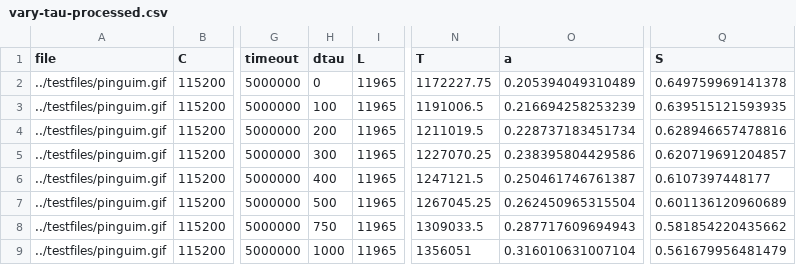
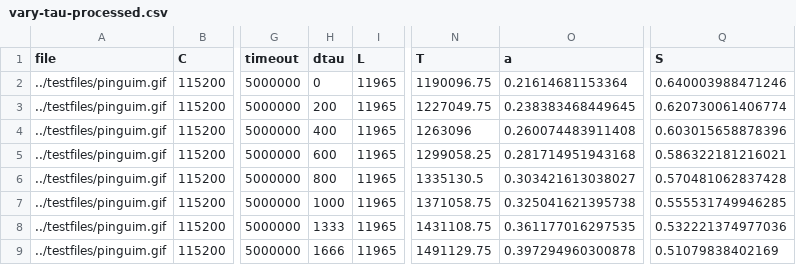
Before and after one commit to dmfrodrigues/feup-rcom-l1, a CSV file: doc/report/vary-tau-processed.csv, drawn as a sheet; only a part is shown, gaps mark what is left out; the diff covers the shown part only; the diff names each change by its address in the sheet, - before the commit and + after, or states it on an @@ line.

```diff
--- a/doc/report/vary-tau-processed.csv
+++ b/doc/report/vary-tau-processed.csv
-N2 (T): 1172227.75
+N2 (T): 1190096.75
-O2 (a): 0.205394049310489
+O2 (a): 0.21614681153364
-Q2 (S): 0.649759969141378
+Q2 (S): 0.640003988471246
-H3 (dtau): 100
+H3 (dtau): 200
-N3 (T): 1191006.5
+N3 (T): 1227049.75
-O3 (a): 0.216694258253239
+O3 (a): 0.238383468449645
-Q3 (S): 0.639515121593935
+Q3 (S): 0.620730061406774
-H4 (dtau): 200
+H4 (dtau): 400
-N4 (T): 1211019.5
+N4 (T): 1263096
-O4 (a): 0.228737183451734
+O4 (a): 0.260074483911408
-Q4 (S): 0.628946657478816
+Q4 (S): 0.603015658878396
-H5 (dtau): 300
+H5 (dtau): 600
-N5 (T): 1227070.25
+N5 (T): 1299058.25
-O5 (a): 0.238395804429586
+O5 (a): 0.281714951943168
-Q5 (S): 0.620719691204857
+Q5 (S): 0.586322181216021
-H6 (dtau): 400
+H6 (dtau): 800
-N6 (T): 1247121.5
+N6 (T): 1335130.5
-O6 (a): 0.250461746761387
+O6 (a): 0.303421613038027
-Q6 (S): 0.6107397448177
+Q6 (S): 0.570481062837428
-H7 (dtau): 500
+H7 (dtau): 1000
-N7 (T): 1267045.25
+N7 (T): 1371058.75
-O7 (a): 0.262450965315504
+O7 (a): 0.325041621395738
-Q7 (S): 0.601136120960689
+Q7 (S): 0.555531749946285
-H8 (dtau): 750
+H8 (dtau): 1333
-N8 (T): 1309033.5
+N8 (T): 1431108.75
-O8 (a): 0.287717609694943
+O8 (a): 0.361177016297535
-Q8 (S): 0.581854220435662
+Q8 (S): 0.532221374977036
-H9 (dtau): 1000
+H9 (dtau): 1666
-N9 (T): 1356051
+N9 (T): 1491129.75
-O9 (a): 0.316010631007104
+O9 (a): 0.397294960300878
-Q9 (S): 0.561679956481479
+Q9 (S): 0.51079838402169
```
Also changed, not shown: 68 edited cells elsewhere in this file, 2 other files.
